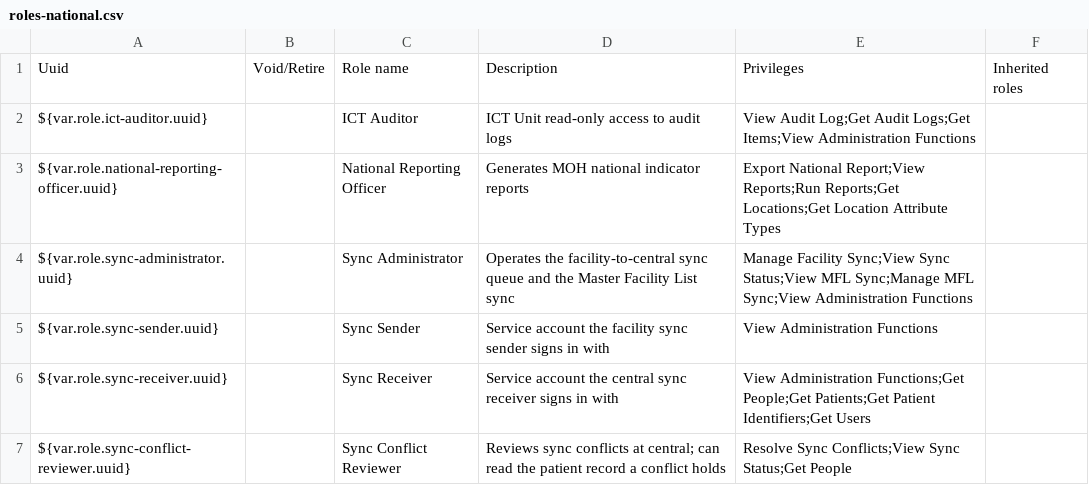
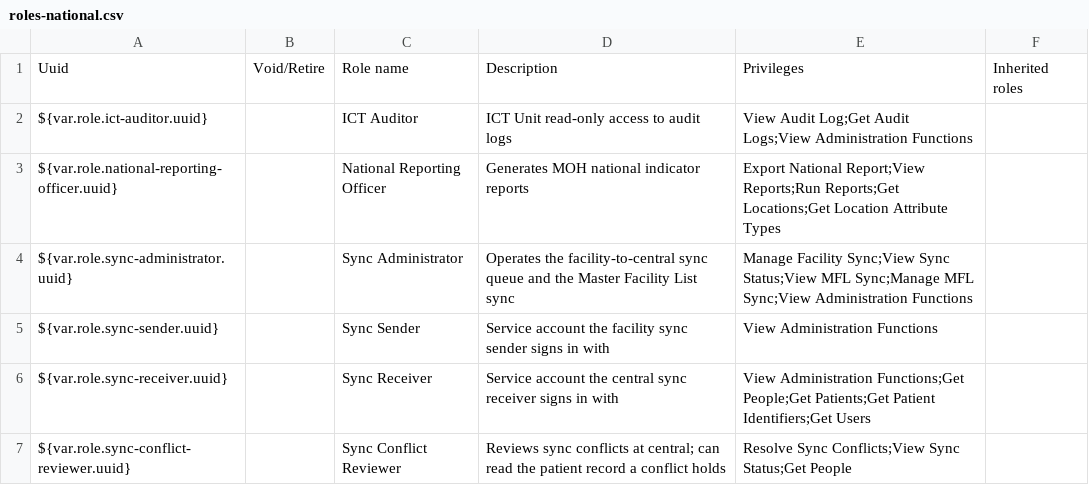
Before and after one commit to IntelliSOFT-Consulting/liberia-emr, a CSV file: content-packages/content-liberia-national/configuration/backend_configuration/roles/roles-national.csv, drawn as a sheet.

```diff
--- a/content-packages/content-liberia-national/configuration/backend_configuration/roles/roles-national.csv
+++ b/content-packages/content-liberia-national/configuration/backend_configuration/roles/roles-national.csv
@@ -1,3 +1,3 @@
 Uuid,Void/Retire,Role name,Description,Privileges,Inherited roles
-${var.role.ict-auditor.uuid},,ICT Auditor,ICT Unit read-only access to audit logs,View Audit Log;Get Audit Logs;Get Items;View Administration Functions,
+${var.role.ict-auditor.uuid},,ICT Auditor,ICT Unit read-only access to audit logs,View Audit Log;Get Audit Logs;View Administration Functions,
 ${var.role.national-reporting-officer.uuid},,National Reporting Officer,Generates MOH national indicator reports,Export National Report;View Reports;Run Reports;Get Locations;Get Location Attribute Types,
```
Also changed, not shown: 5 other files.
